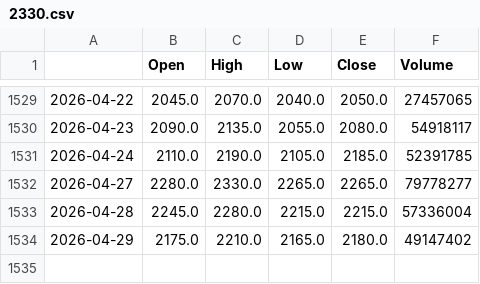
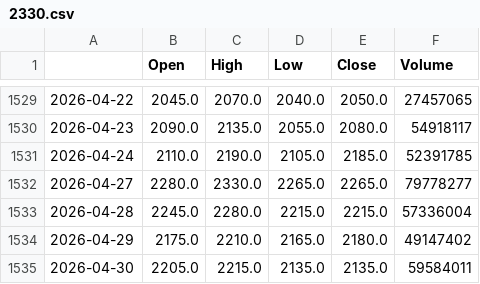
Before and after one commit to b98507014/stock_agent_api, a CSV file: stock_data/2330.csv, drawn as a sheet; only a part is shown, gaps mark what is left out.

Commit message:
optimize fetch data with months_limit parameter for faster API updates

```diff
--- a/stock_data/2330.csv
+++ b/stock_data/2330.csv
@@ -1534 +1534,2 @@
 2026-04-29,2175.0,2210.0,2165.0,2180.0,49147402
+2026-04-30,2205.0,2215.0,2135.0,2135.0,59584011
```
Also changed, not shown: stock_data/2317.csv, stock_data/2357.csv, 23 other files.
